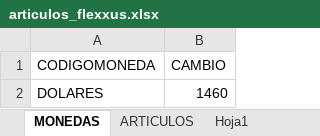
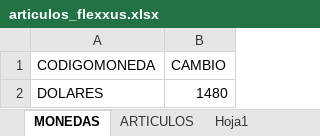
Before and after one commit to ignaciobala7/MultiStore-Sync, an Excel workbook: articulos_flexxus.xlsx, sheet MONEDAS, drawn as a sheet; values as stored, in another font and other column widths than the file's, no borders; table styles not drawn; the diff names each change by its address in the sheet, - before the commit and + after, or states it on an @@ line.

```diff
--- a/articulos_flexxus.xlsx (sheet MONEDAS)
+++ b/articulos_flexxus.xlsx (sheet MONEDAS)
-B2 (CAMBIO): 1460
+B2 (CAMBIO): 1480
```
Also changed, not shown: sheet ARTICULOS, 2 other files.
